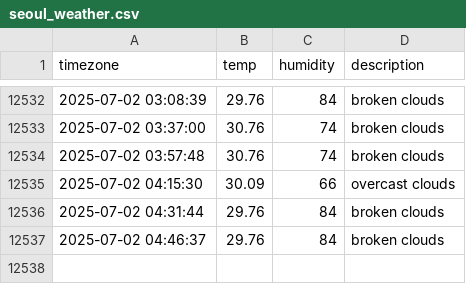
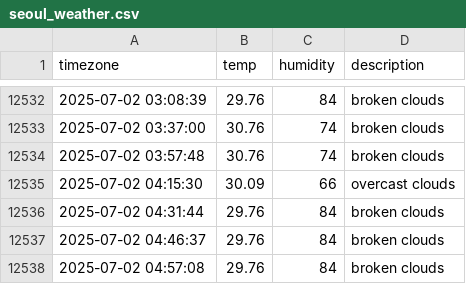
Before and after one commit to ILLQUADZ/seoul_weather, a CSV file: seoul_weather.csv, drawn as a sheet; only a part is shown, gaps mark what is left out; the diff names each change by its address in the sheet, - before the commit and + after, or states it on an @@ line.

```diff
--- a/seoul_weather.csv
+++ b/seoul_weather.csv
+row 12538: 2025-07-02 04:57:08 | 29.76 | 84 | broken clouds
```
